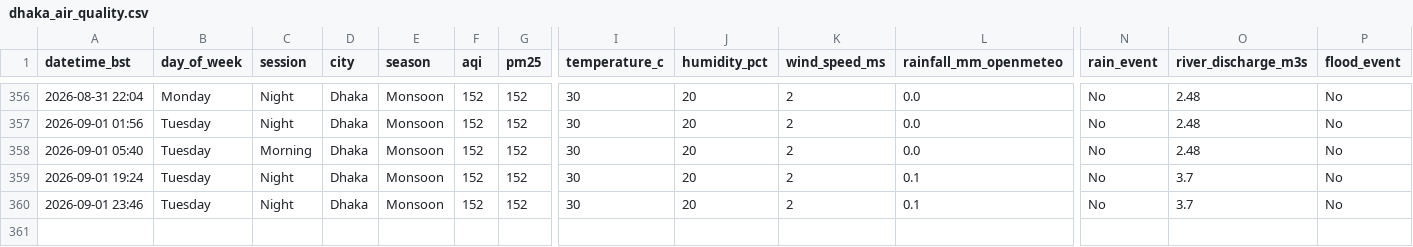
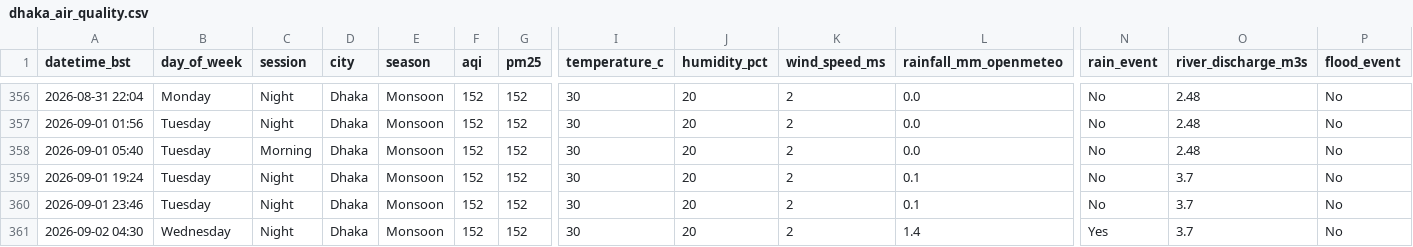
Before and after one commit to tahira489/dhaka-aqi-and-floods, a CSV file: dhaka_air_quality.csv, drawn as a sheet; only a part is shown, gaps mark what is left out; rows hold the shown columns only; the diff names each change by its address in the sheet, - before the commit and + after, or states it on an @@ line.

```diff
--- a/dhaka_air_quality.csv
+++ b/dhaka_air_quality.csv
+row 361: 2026-09-02 04:30 | Wednesday | Night | Dhaka | Monsoon | 152 | 152 | 30 | 20 | 2 | 1.4 | Yes | 3.7 | No
```
